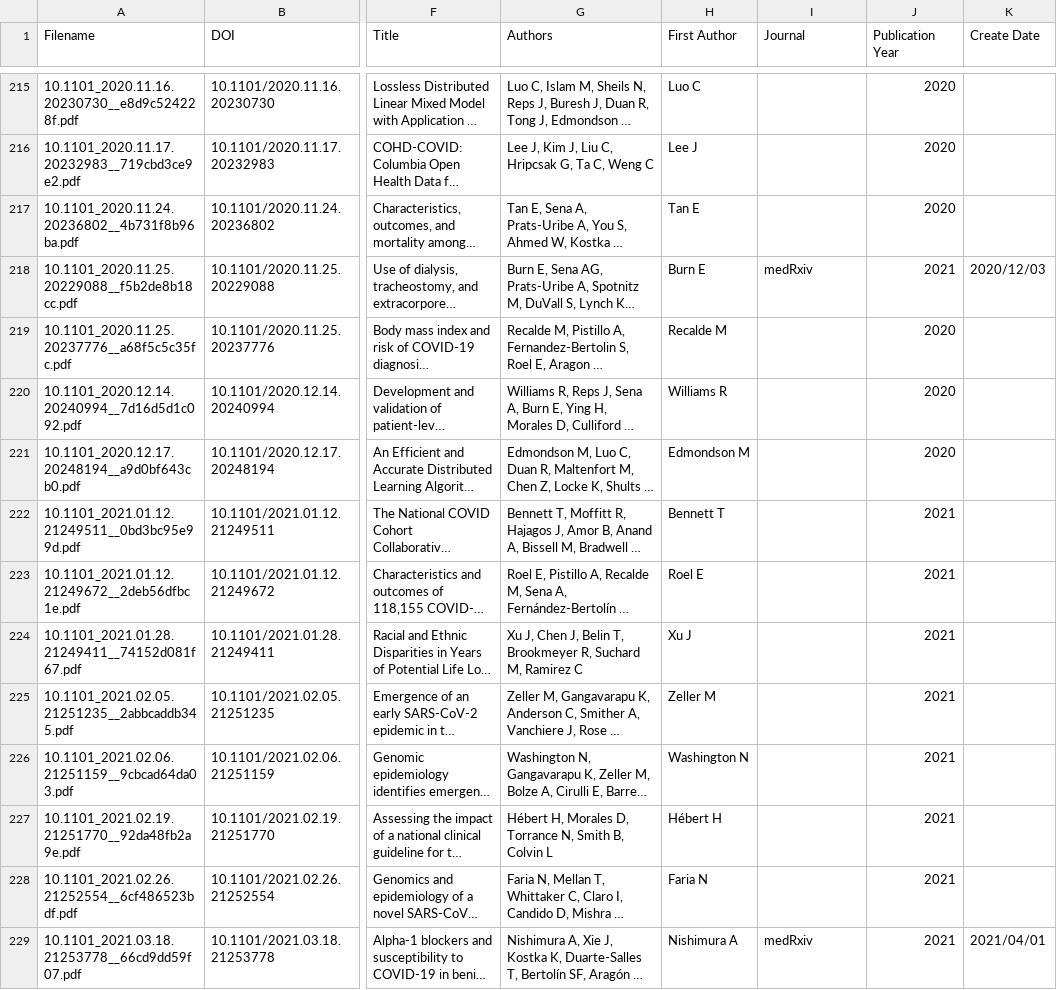
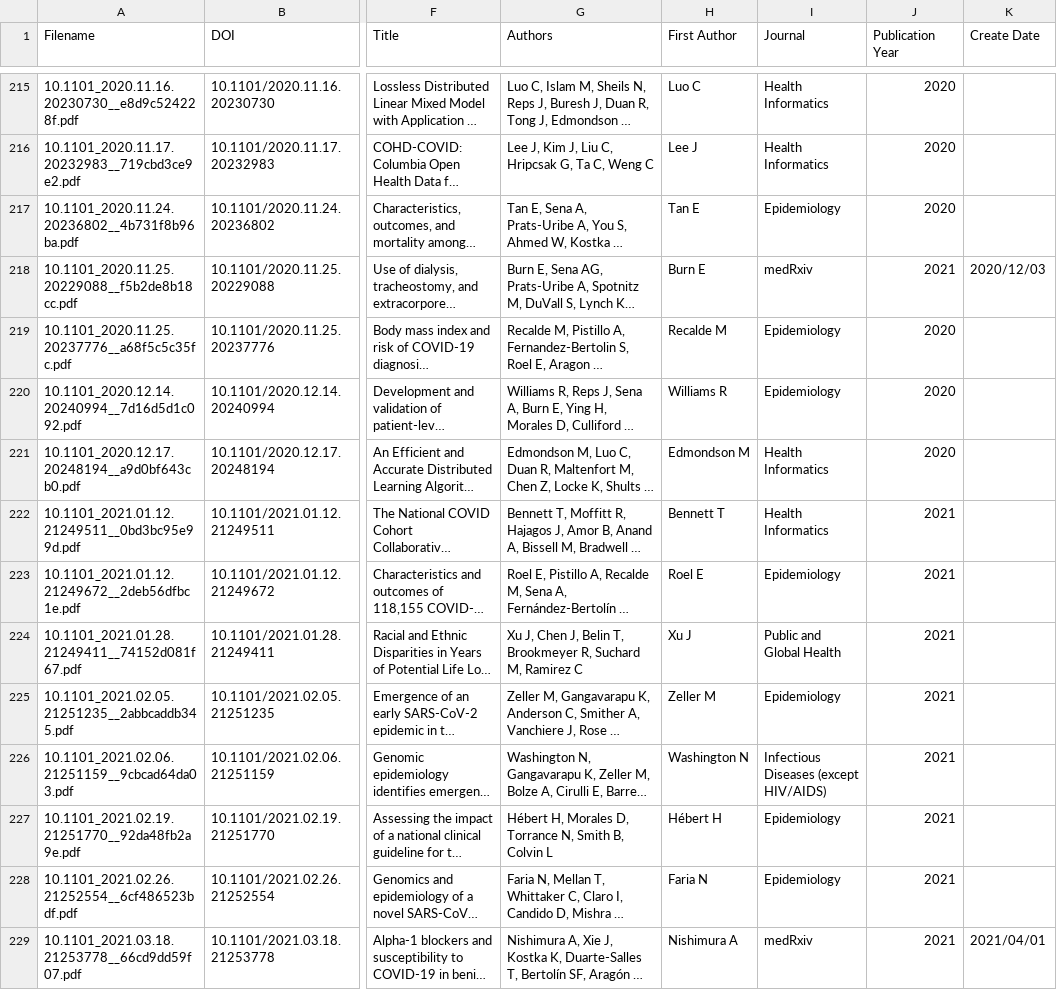
Before and after one commit to sudoshi/Parthenon, a CSV file: OHDSI-scraper/ohdsi_papers_metadata.csv, drawn as a sheet; only a part is shown, gaps mark what is left out; long unchanged cells end in …; the diff covers the shown part only; the diff names each change by its address in the sheet, - before the commit and + after, or states it on an @@ line.

```diff
--- a/OHDSI-scraper/ohdsi_papers_metadata.csv
+++ b/OHDSI-scraper/ohdsi_papers_metadata.csv
-I215:I216 (Journal): (empty)
+I215:I216 (Journal): Health Informatics
-I217 (Journal): (empty)
+I217 (Journal): Epidemiology
-I219:I220 (Journal): (empty)
+I219:I220 (Journal): Epidemiology
-I221:I222 (Journal): (empty)
+I221:I222 (Journal): Health Informatics
-I223 (Journal): (empty)
+I223 (Journal): Epidemiology
-I224 (Journal): (empty)
+I224 (Journal): Public and Global Health
-I225 (Journal): (empty)
+I225 (Journal): Epidemiology
-I226 (Journal): (empty)
+I226 (Journal): Infectious Diseases (except HIV/AIDS)
-I227:I228 (Journal): (empty)
+I227:I228 (Journal): Epidemiology
```
Also changed, not shown: 138 edited cells elsewhere in this file, 18 other files.
